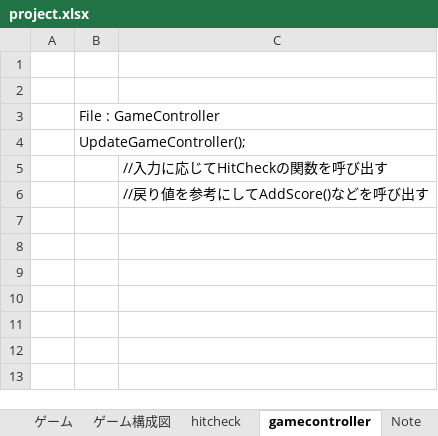
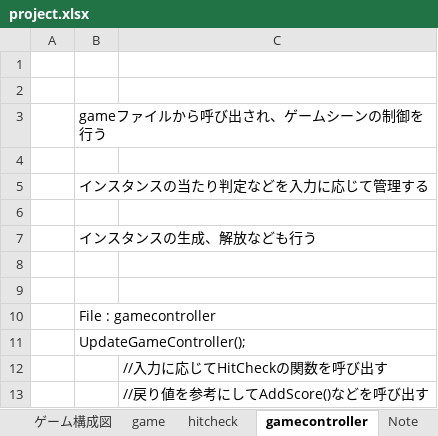
Before and after one commit to fslees/201907_team1, an Excel workbook: document/project.xlsx, sheet gamecontroller, drawn as a sheet; values as stored, in another font and other column widths than the file's, no borders; the diff names each change by its address in the sheet, - before the commit and + after, or states it on an @@ line.

```diff
--- a/document/project.xlsx (sheet gamecontroller)
+++ b/document/project.xlsx (sheet gamecontroller)
+sheet tab: game
-B3: File : GameController
+B3: gameファイルから呼び出され、ゲームシーンの制御を行う
+row 4: (empty)
+row 5:  | インスタンスの当たり判定などを入力に応じて管理する
+row 6: (empty)
+row 7:  | インスタンスの生成、解放なども行う
+row 8: (empty)
+row 9: (empty)
+row 10:  | File : gamecontroller
```
Also changed, not shown: sheet hitcheck, charts or pictures.
